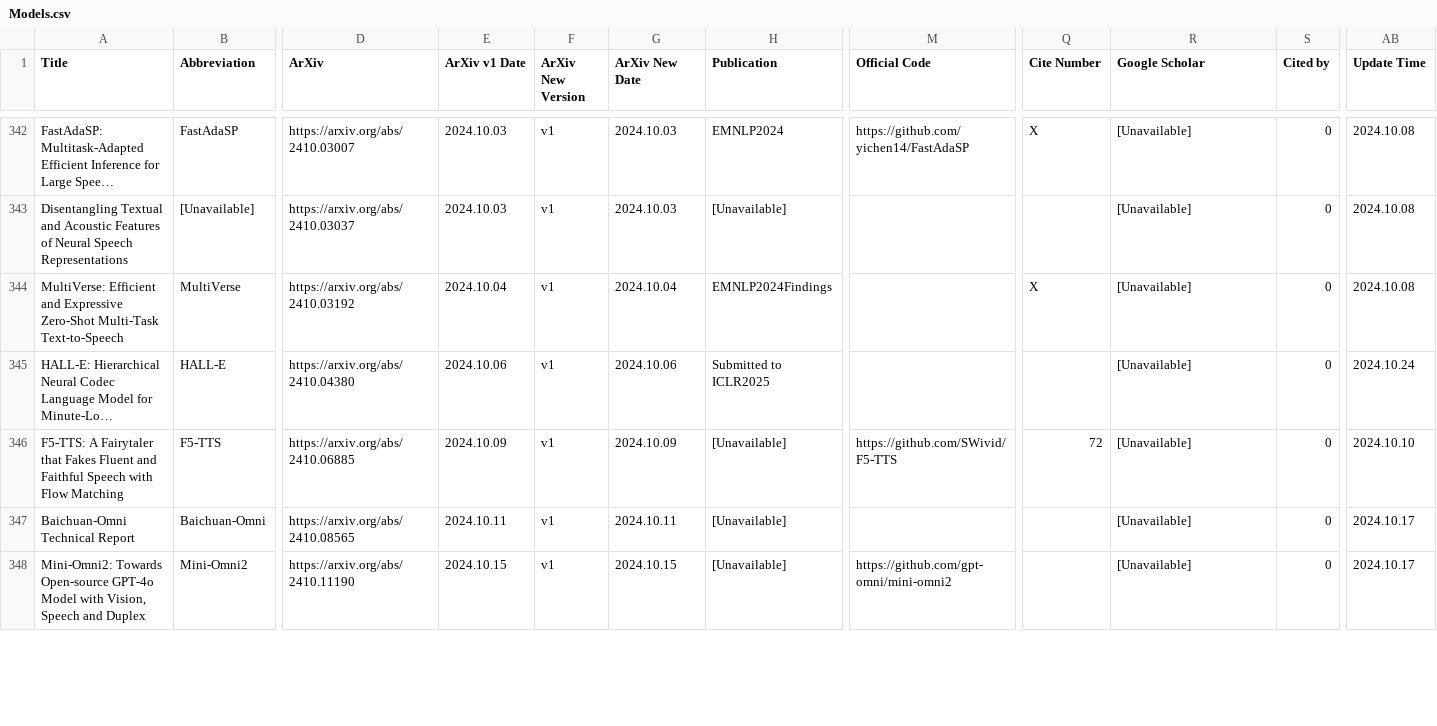
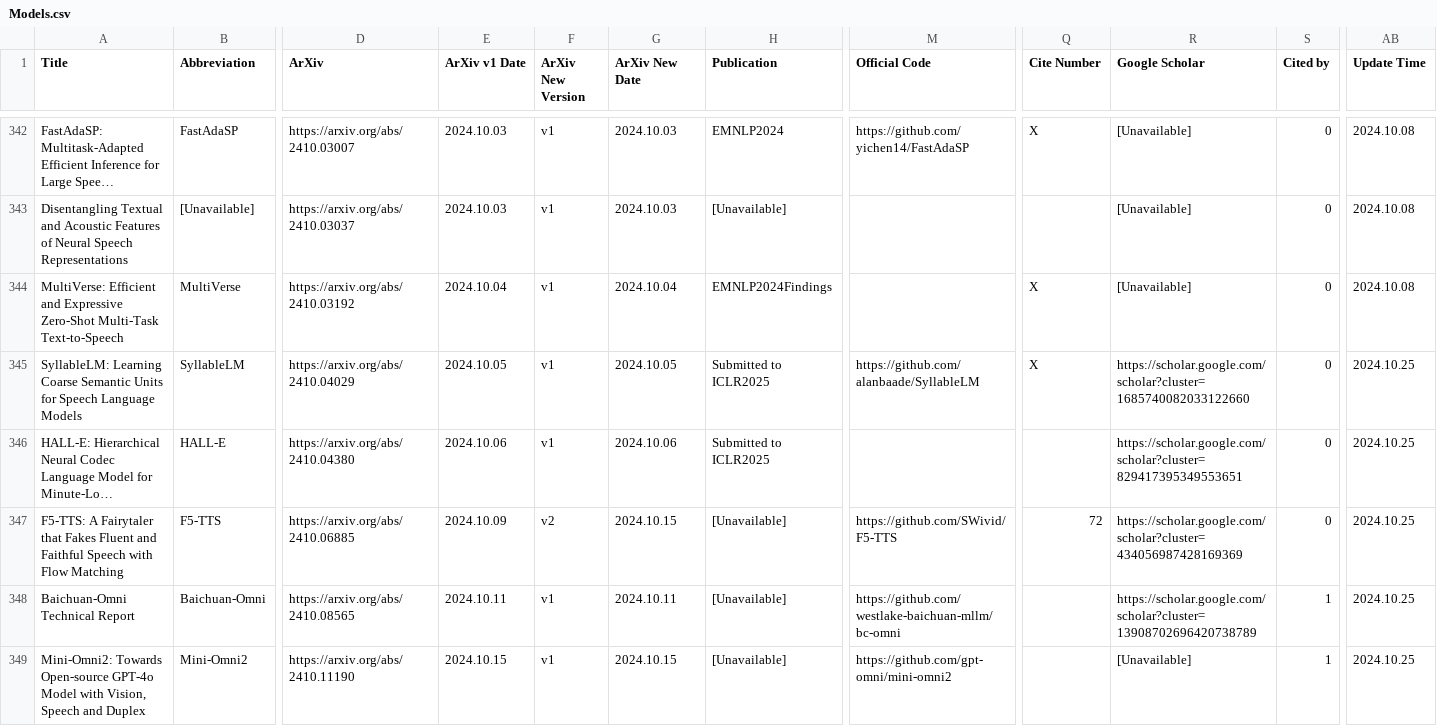
Before and after one commit to SapphireLab/Sapphire-TTS-Collection, a CSV file: Models.csv, drawn as a sheet; only a part is shown, gaps mark what is left out; long unchanged cells end in …; addresses are those after the commit; rows hold the shown columns only; the diff covers the shown part only; the diff names each change by its address in the sheet, - before the commit and + after, or states it on an @@ line.

Commit message:
更新表格

```diff
--- a/Models.csv
+++ b/Models.csv
+row 345: SyllableLM: Learning Coarse Semantic Units for Speech Language Models | SyllableLM | https://arxiv.org/abs/2410.04029 | 2024.10.05 | v1 | 2024.10.05 | Submitted to ICLR2025 | https://github.com/alanbaade/SyllableLM | X | https://scholar.google.com/scholar?cluster=1685740082033122660 | 0 | 2024.10.25
-R346 (Google Scholar): [Unavailable]
+R346 (Google Scholar): https://scholar.google.com/scholar?cluster=829417395349553651
-AB346 (Update Time): 2024.10.24
+AB346 (Update Time): 2024.10.25
-F347 (ArXiv New Version): v1
+F347 (ArXiv New Version): v2
-G347 (ArXiv New Date): 2024.10.09
+G347 (ArXiv New Date): 2024.10.15
-R347 (Google Scholar): [Unavailable]
+R347 (Google Scholar): https://scholar.google.com/scholar?cluster=434056987428169369
-AB347 (Update Time): 2024.10.10
+AB347 (Update Time): 2024.10.25
-M348 (Official Code): (empty)
+M348 (Official Code): https://github.com/westlake-baichuan-mllm/bc-omni
-R348 (Google Scholar): [Unavailable]
+R348 (Google Scholar): https://scholar.google.com/scholar?cluster=13908702696420738789
-S348:S349 (Cited by): 0
+S348:S349 (Cited by): 1
-AB348:AB349 (Update Time): 2024.10.17
+AB348:AB349 (Update Time): 2024.10.25
```
Also changed, not shown: 1 added row and 6 edited cells elsewhere in this file.
